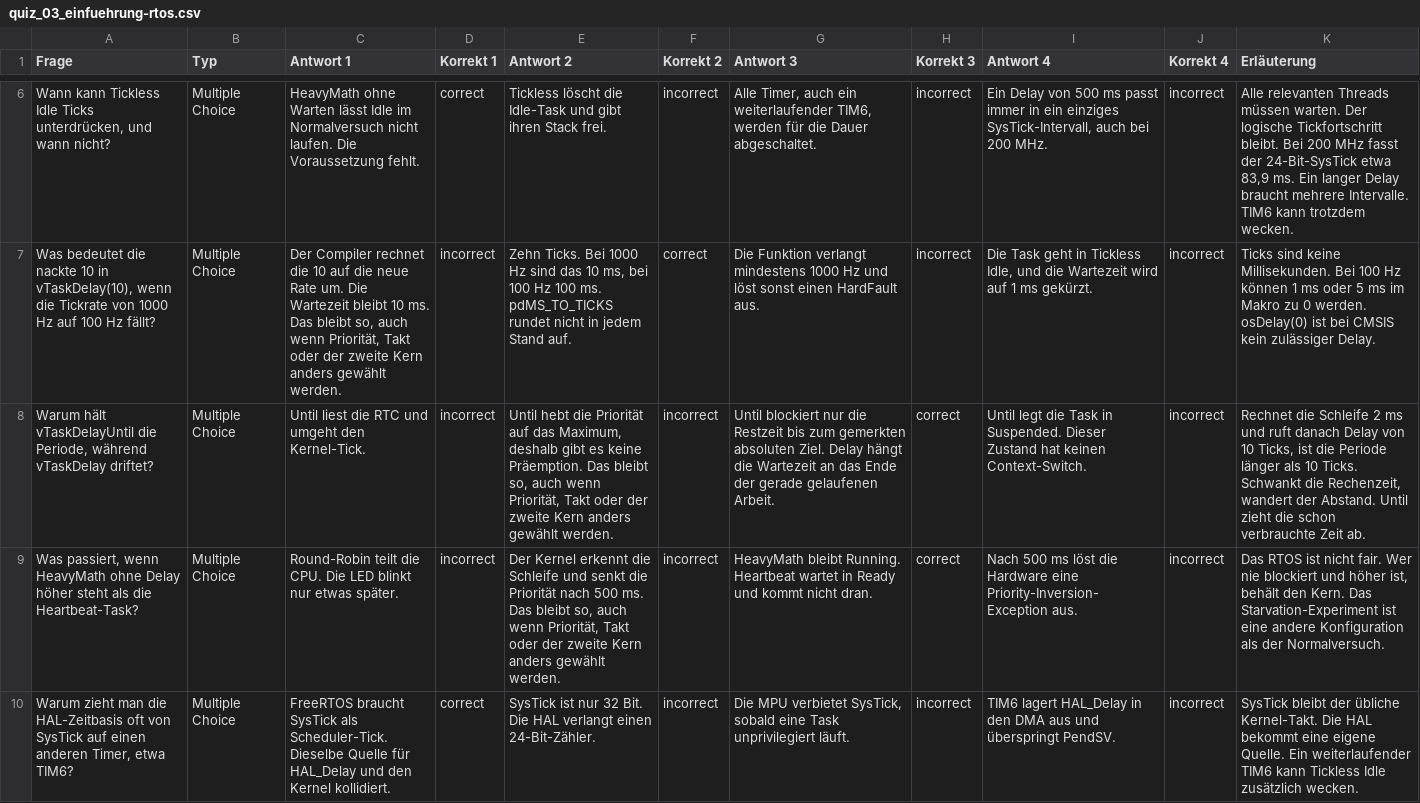
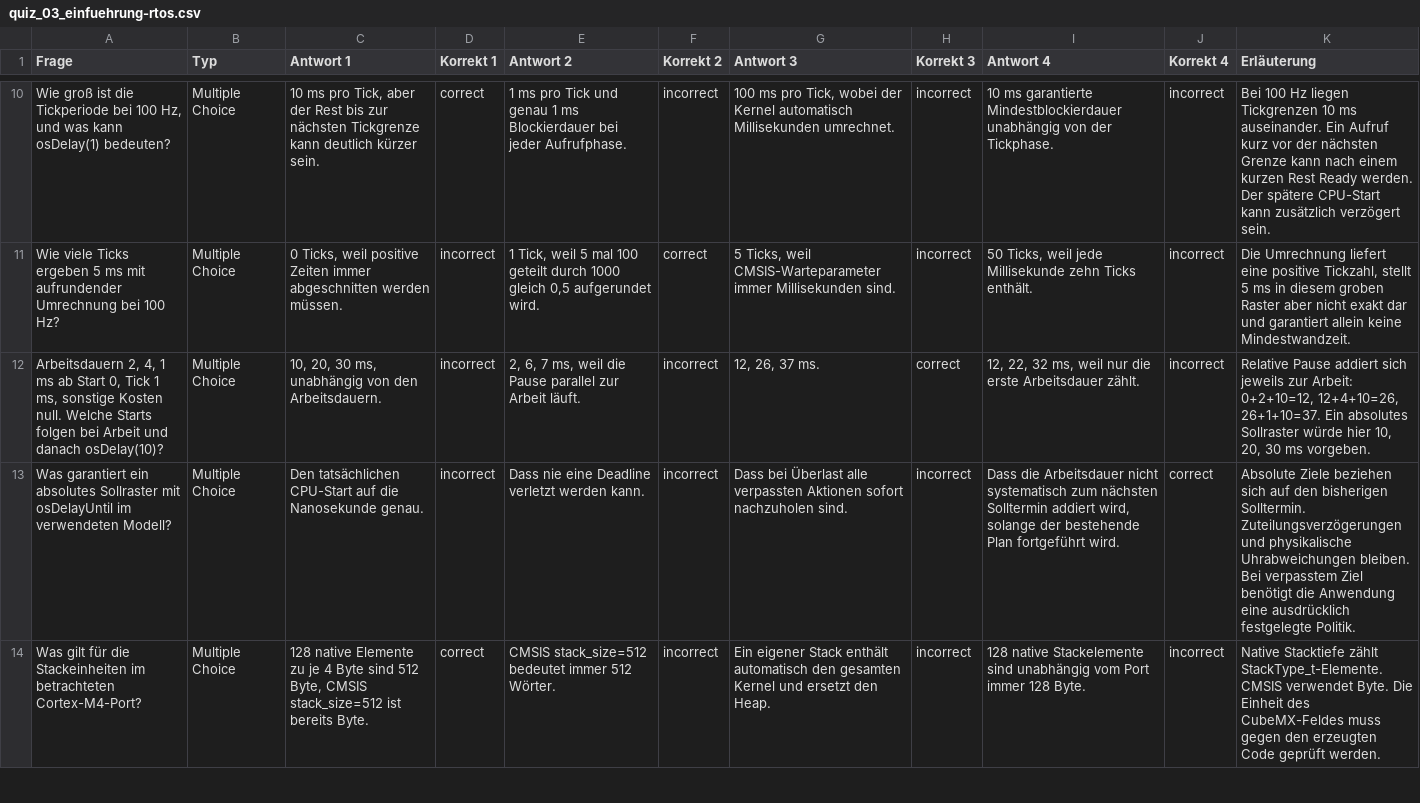
Before and after one commit to dantschi/echtzeitsysteme, a CSV file: quizacademy/quiz_03_einfuehrung-rtos.csv, drawn as a sheet; only a part is shown, gaps mark what is left out; addresses are those after the commit; the diff covers the shown part only; the diff names each change by its address in the sheet, - before the commit and + after, or states it on an @@ line.

```diff
--- a/quizacademy/quiz_03_einfuehrung-rtos.csv
+++ b/quizacademy/quiz_03_einfuehrung-rtos.csv
-A10 (Frage): Wann kann Tickless Idle Ticks unterdrücken, und wann nicht?
+A10 (Frage): Wie groß ist die Tickperiode bei 100 Hz, und was kann osDelay(1) bedeuten?
-C10 (Antwort 1): HeavyMath ohne Warten lässt Idle im Normalversuch nicht laufen. Die Voraussetzung fehlt.
+C10 (Antwort 1): 10 ms pro Tick, aber der Rest bis zur nächsten Tickgrenze kann deutlich kürzer sein.
-E10 (Antwort 2): Tickless löscht die Idle-Task und gibt ihren Stack frei.
+E10 (Antwort 2): 1 ms pro Tick und genau 1 ms Blockierdauer bei jeder Aufrufphase.
-G10 (Antwort 3): Alle Timer, auch ein weiterlaufender TIM6, werden für die Dauer abgeschaltet.
+G10 (Antwort 3): 100 ms pro Tick, wobei der Kernel automatisch Millisekunden umrechnet.
-I10 (Antwort 4): Ein Delay von 500 ms passt immer in ein einziges SysTick-Intervall, auch bei 200 MHz.
+I10 (Antwort 4): 10 ms garantierte Mindestblockierdauer unabhängig von der Tickphase.
-K10 (Erläuterung): Alle relevanten Threads müssen warten. Der logische Tickfortschritt bleibt. Bei 200 MHz fasst der 24-Bit-SysTick etwa 83,9 ms. Ein langer Delay braucht mehrere Intervalle. TIM6 kann trotzdem wecken.
+K10 (Erläuterung): Bei 100 Hz liegen Tickgrenzen 10 ms auseinander. Ein Aufruf kurz vor der nächsten Grenze kann nach einem kurzen Rest Ready werden. Der spätere CPU-Start kann zusätzlich verzögert sein.
-A11 (Frage): Was bedeutet die nackte 10 in vTaskDelay(10), wenn die Tickrate von 1000 Hz auf 100 Hz fällt?
+A11 (Frage): Wie viele Ticks ergeben 5 ms mit aufrundender Umrechnung bei 100 Hz?
-C11 (Antwort 1): Der Compiler rechnet die 10 auf die neue Rate um. Die Wartezeit bleibt 10 ms. Das bleibt so, auch wenn Priorität, Takt oder der zweite Kern anders gewählt werden.
+C11 (Antwort 1): 0 Ticks, weil positive Zeiten immer abgeschnitten werden müssen.
-E11 (Antwort 2): Zehn Ticks. Bei 1000 Hz sind das 10 ms, bei 100 Hz 100 ms. pdMS_TO_TICKS rundet nicht in jedem Stand auf.
+E11 (Antwort 2): 1 Tick, weil 5 mal 100 geteilt durch 1000 gleich 0,5 aufgerundet wird.
-G11 (Antwort 3): Die Funktion verlangt mindestens 1000 Hz und löst sonst einen HardFault aus.
+G11 (Antwort 3): 5 Ticks, weil CMSIS-Warteparameter immer Millisekunden sind.
-I11 (Antwort 4): Die Task geht in Tickless Idle, und die Wartezeit wird auf 1 ms gekürzt.
+I11 (Antwort 4): 50 Ticks, weil jede Millisekunde zehn Ticks enthält.
-K11 (Erläuterung): Ticks sind keine Millisekunden. Bei 100 Hz können 1 ms oder 5 ms im Makro zu 0 werden. osDelay(0) ist bei CMSIS kein zulässiger Delay.
+K11 (Erläuterung): Die Umrechnung liefert eine positive Tickzahl, stellt 5 ms in diesem groben Raster aber nicht exakt dar und garantiert allein keine Mindestwandzeit.
-A12 (Frage): Warum hält vTaskDelayUntil die Periode, während vTaskDelay driftet?
+A12 (Frage): Arbeitsdauern 2, 4, 1 ms ab Start 0, Tick 1 ms, sonstige Kosten null. Welche Starts folgen bei Arbeit und danach osDelay(10)?
-C12 (Antwort 1): Until liest die RTC und umgeht den Kernel-Tick.
+C12 (Antwort 1): 10, 20, 30 ms, unabhängig von den Arbeitsdauern.
-E12 (Antwort 2): Until hebt die Priorität auf das Maximum, deshalb gibt es keine Präemption. Das bleibt so, auch wenn Priorität, Takt oder der zweite Kern anders gewählt werden.
+E12 (Antwort 2): 2, 6, 7 ms, weil die Pause parallel zur Arbeit läuft.
-G12 (Antwort 3): Until blockiert nur die Restzeit bis zum gemerkten absoluten Ziel. Delay hängt die Wartezeit an das Ende der gerade gelaufenen Arbeit.
+G12 (Antwort 3): 12, 26, 37 ms.
-I12 (Antwort 4): Until legt die Task in Suspended. Dieser Zustand hat keinen Context-Switch.
+I12 (Antwort 4): 12, 22, 32 ms, weil nur die erste Arbeitsdauer zählt.
-K12 (Erläuterung): Rechnet die Schleife 2 ms und ruft danach Delay von 10 Ticks, ist die Periode länger als 10 Ticks. Schwankt die Rechenzeit, wandert der Abstand. Until zieht die schon verbrauchte Zeit ab.
+K12 (Erläuterung): Relative Pause addiert sich jeweils zur Arbeit: 0+2+10=12, 12+4+10=26, 26+1+10=37. Ein absolutes Sollraster würde hier 10, 20, 30 ms vorgeben.
-A13 (Frage): Was passiert, wenn HeavyMath ohne Delay höher steht als die Heartbeat-Task?
+A13 (Frage): Was garantiert ein absolutes Sollraster mit osDelayUntil im verwendeten Modell?
-C13 (Antwort 1): Round-Robin teilt die CPU. Die LED blinkt nur etwas später.
+C13 (Antwort 1): Den tatsächlichen CPU-Start auf die Nanosekunde genau.
-E13 (Antwort 2): Der Kernel erkennt die Schleife und senkt die Priorität nach 500 ms. Das bleibt so, auch wenn Priorität, Takt oder der zweite Kern anders gewählt werden.
+E13 (Antwort 2): Dass nie eine Deadline verletzt werden kann.
-G13 (Antwort 3): HeavyMath bleibt Running. Heartbeat wartet in Ready und kommt nicht dran.
+G13 (Antwort 3): Dass bei Überlast alle verpassten Aktionen sofort nachzuholen sind.
-H13 (Korrekt 3): correct
+H13 (Korrekt 3): incorrect
-I13 (Antwort 4): Nach 500 ms löst die Hardware eine Priority-Inversion-Exception aus.
+I13 (Antwort 4): Dass die Arbeitsdauer nicht systematisch zum nächsten Solltermin addiert wird, solange der bestehende Plan fortgeführt wird.
-J13 (Korrekt 4): incorrect
+J13 (Korrekt 4): correct
-K13 (Erläuterung): Das RTOS ist nicht fair. Wer nie blockiert und höher ist, behält den Kern. Das Starvation-Experiment ist eine andere Konfiguration als der Normalversuch.
+K13 (Erläuterung): Absolute Ziele beziehen sich auf den bisherigen Solltermin. Zuteilungsverzögerungen und physikalische Uhrabweichungen bleiben. Bei verpasstem Ziel benötigt die Anwendung eine ausdrücklich festgelegte Politik.
-A14 (Frage): Warum zieht man die HAL-Zeitbasis oft von SysTick auf einen anderen Timer, etwa TIM6?
+A14 (Frage): Was gilt für die Stackeinheiten im betrachteten Cortex-M4-Port?
-C14 (Antwort 1): FreeRTOS braucht SysTick als Scheduler-Tick. Dieselbe Quelle für HAL_Delay und den Kernel kollidiert.
+C14 (Antwort 1): 128 native Elemente zu je 4 Byte sind 512 Byte, CMSIS stack_size=512 ist bereits Byte.
-E14 (Antwort 2): SysTick ist nur 32 Bit. Die HAL verlangt einen 24-Bit-Zähler.
+E14 (Antwort 2): CMSIS stack_size=512 bedeutet immer 512 Wörter.
-G14 (Antwort 3): Die MPU verbietet SysTick, sobald eine Task unprivilegiert läuft.
+G14 (Antwort 3): Ein eigener Stack enthält automatisch den gesamten Kernel und ersetzt den Heap.
-I14 (Antwort 4): TIM6 lagert HAL_Delay in den DMA aus und überspringt PendSV.
+I14 (Antwort 4): 128 native Stackelemente sind unabhängig vom Port immer 128 Byte.
-K14 (Erläuterung): SysTick bleibt der übliche Kernel-Takt. Die HAL bekommt eine eigene Quelle. Ein weiterlaufender TIM6 kann Tickless Idle zusätzlich wecken.
+K14 (Erläuterung): Native Stacktiefe zählt StackType_t-Elemente. CMSIS verwendet Byte. Die Einheit des CubeMX-Feldes muss gegen den erzeugten Code geprüft werden.
```
Also changed, not shown: 7 added rows and 30 edited cells elsewhere in this file, 4 other files.
